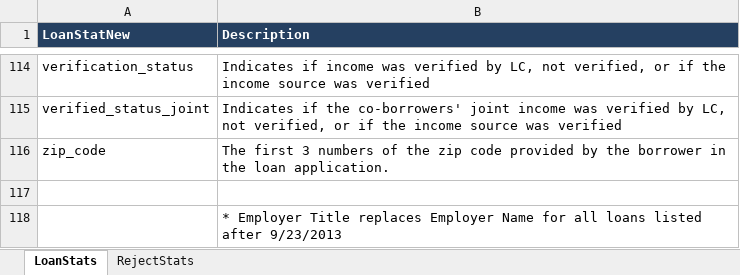
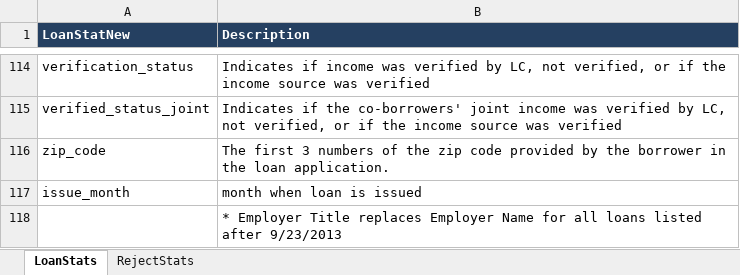
Before and after one commit to jagadeesh-gajula/Lending-club-case-study, an Excel workbook: Data_Dictionary.xlsx, sheet LoanStats, drawn as a sheet; only a part is shown, gaps mark what is left out; values as stored, in another font and other column widths than the file's, no borders; the diff names each change by its address in the sheet, - before the commit and + after, or states it on an @@ line.

```diff
--- a/Data_Dictionary.xlsx (sheet LoanStats)
+++ b/Data_Dictionary.xlsx (sheet LoanStats)
-row 117: (empty)
+row 117: issue_month | month when loan is issued
```
Also changed, not shown: 3 other files.
